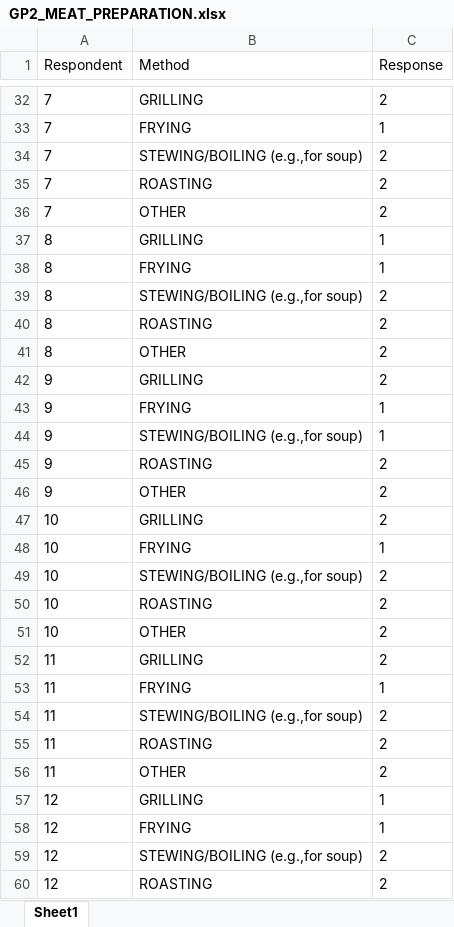
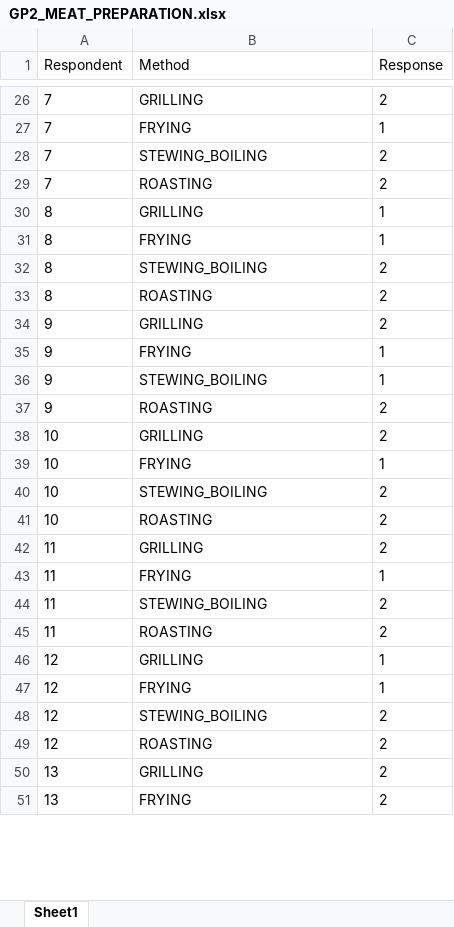
Before and after one commit to SY-CHIA-22/Guinea-Pig-data_2, an Excel workbook: Data/GP2_MEAT_PREPARATION.xlsx, sheet Sheet1, drawn as a sheet; only a part is shown, gaps mark what is left out; the shorter side is filled out with more unchanged rows; values as stored, in another font and other column widths than the file's, no borders; removed rows and columns are numbered as before the commit, all else as after; the diff covers the shown part only; the diff names each change by its address in the sheet, - before the commit and + after, or states it on an @@ line.

```diff
--- a/Data/GP2_MEAT_PREPARATION.xlsx (sheet Sheet1)
+++ b/Data/GP2_MEAT_PREPARATION.xlsx (sheet Sheet1)
-B28 (Method): STEWING/BOILING (e.g.,for soup)
+B28 (Method): STEWING_BOILING
-row 36: 7 | OTHER | 2
-B32 (Method): STEWING/BOILING (e.g.,for soup)
+B32 (Method): STEWING_BOILING
-row 41: 8 | OTHER | 2
-B36 (Method): STEWING/BOILING (e.g.,for soup)
+B36 (Method): STEWING_BOILING
-row 46: 9 | OTHER | 2
-B40 (Method): STEWING/BOILING (e.g.,for soup)
+B40 (Method): STEWING_BOILING
-row 51: 10 | OTHER | 2
-B44 (Method): STEWING/BOILING (e.g.,for soup)
+B44 (Method): STEWING_BOILING
-row 56: 11 | OTHER | 2
-B48 (Method): STEWING/BOILING (e.g.,for soup)
+B48 (Method): STEWING_BOILING
```
Also changed, not shown: 29 removed rows and 28 edited cells elsewhere in this sheet, 12 other files.
